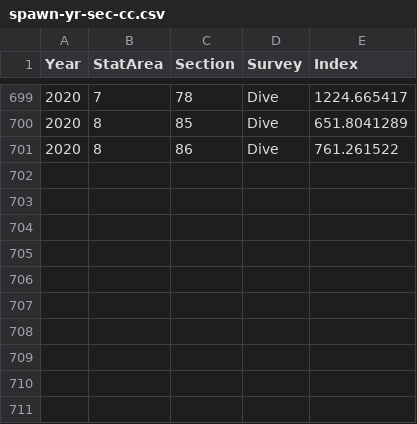
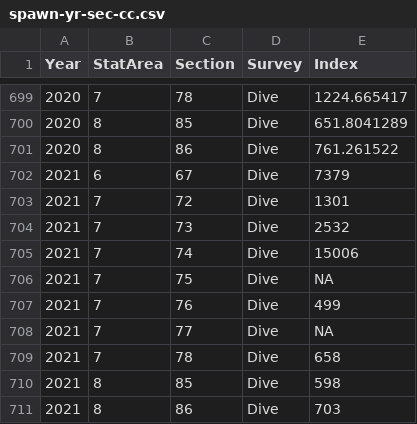
Before and after one commit to pbs-assess/herringsr, a CSV file: data/spawn-yr-sec-cc.csv, drawn as a sheet; only a part is shown, gaps mark what is left out.

```diff
--- a/data/spawn-yr-sec-cc.csv
+++ b/data/spawn-yr-sec-cc.csv
@@ -701 +701,11 @@ Year,StatArea,Section,Survey,Index
 2020,8,86,Dive,761.261522
+2021,6,67,Dive,7379
+2021,7,72,Dive,1301
+2021,7,73,Dive,2532
+2021,7,74,Dive,15006
+2021,7,75,Dive,NA
+2021,7,76,Dive,499
+2021,7,77,Dive,NA
+2021,7,78,Dive,658
+2021,8,85,Dive,598
+2021,8,86,Dive,703
```
Also changed, not shown: data/harvest-sok-a27.csv, data/harvest-sok-cc.csv, 12 other files.
